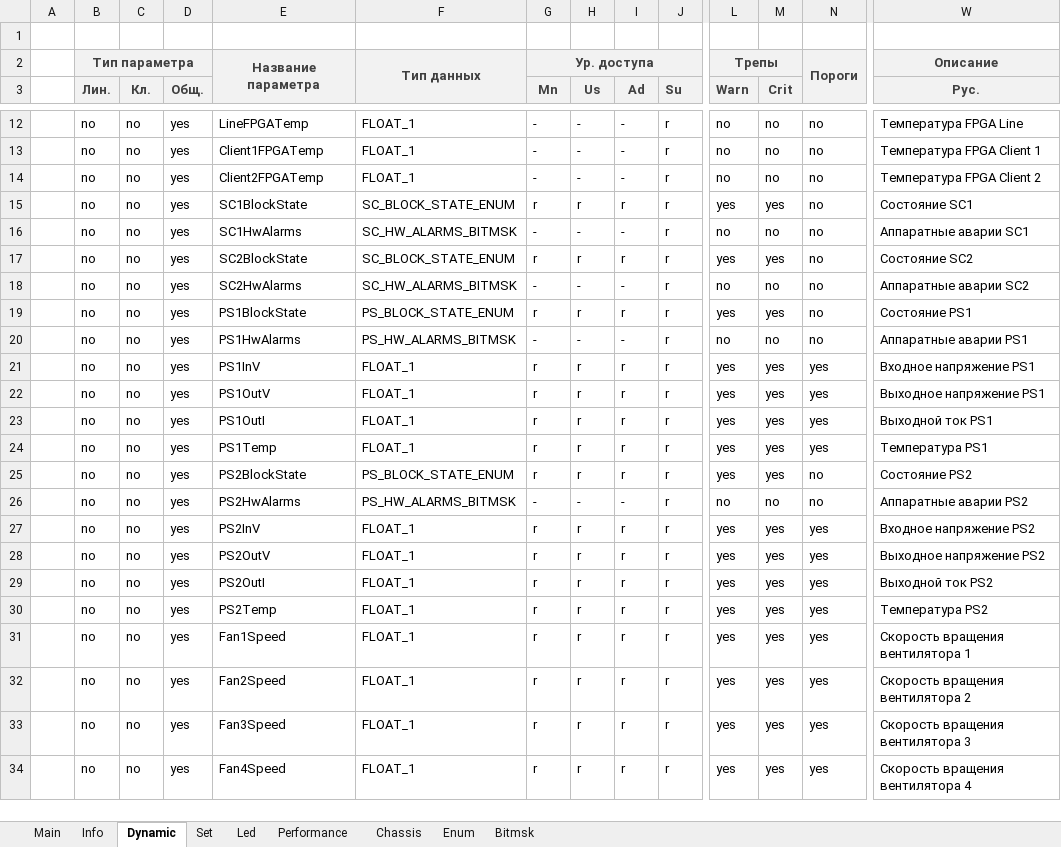
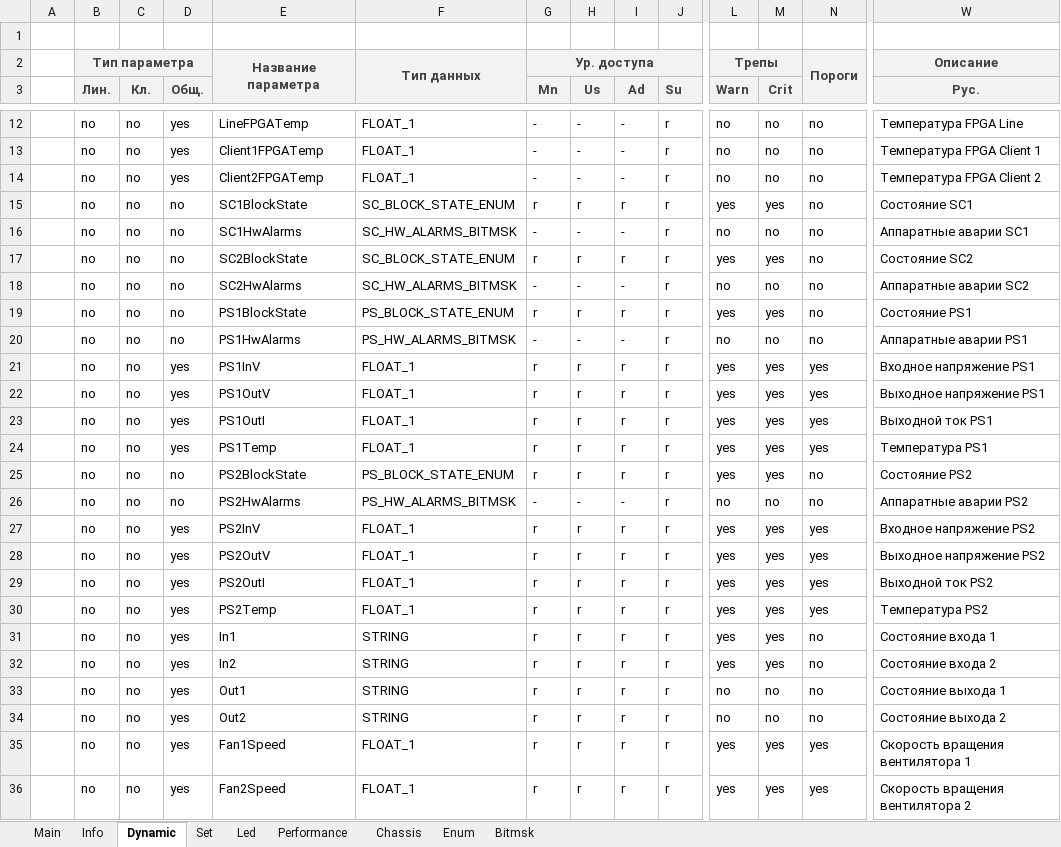
Before and after one commit to dmgzv/adm10_mcu_app, an Excel workbook: Sources/ProfileADM10/ProfileGenerator_adm10.xlsm, sheet Dynamic, drawn as a sheet; only a part is shown, gaps mark what is left out; the shorter side is filled out with more unchanged rows; values as stored, in another font and other column widths than the file's, no borders; charts and pictures and conditional formats not drawn; rows hold the shown columns only; the diff names each change by its address in the sheet, - before the commit and + after, or states it on an @@ line.

```diff
--- a/Sources/ProfileADM10/ProfileGenerator_adm10.xlsm (sheet Dynamic)
+++ b/Sources/ProfileADM10/ProfileGenerator_adm10.xlsm (sheet Dynamic)
-D15:D20 (Общ.): yes
+D15:D20 (Общ.): no
-D25:D26 (Общ.): yes
+D25:D26 (Общ.): no
+row 31:  | no | no | yes | In1 | STRING | r | r | r | r | yes | yes | no | Состояние входа 1
+row 32:  | no | no | yes | In2 | STRING | r | r | r | r | yes | yes | no | Состояние входа 2
+row 33:  | no | no | yes | Out1 | STRING | r | r | r | r | no | no | no | Состояние выхода 1
+row 34:  | no | no | yes | Out2 | STRING | r | r | r | r | no | no | no | Состояние выхода 2
```
Also changed, not shown: sheet Set, sheet Enum, sheet Info, charts or pictures, 30 other files.
